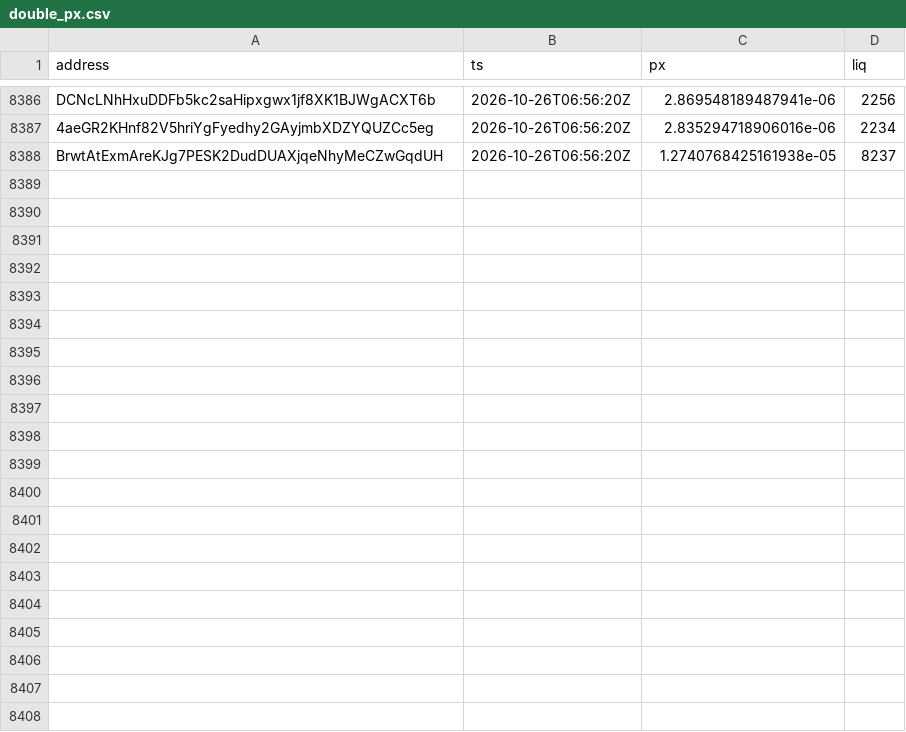
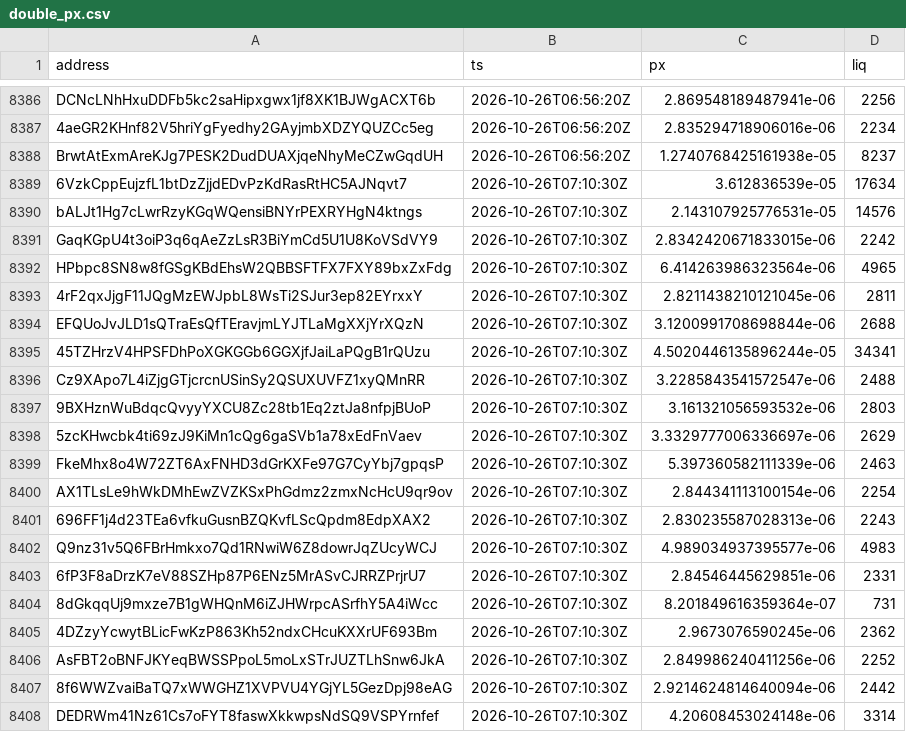
Before and after one commit to westphal03/meme-scanner, a CSV file: data/double_px.csv, drawn as a sheet; only a part is shown, gaps mark what is left out; the diff names each change by its address in the sheet, - before the commit and + after, or states it on an @@ line.

```diff
--- a/data/double_px.csv
+++ b/data/double_px.csv
+row 8389: 6VzkCppEujzfL1btDzZjjdEDvPzKdRasRtHC5AJNqvt7 | 2026-10-26T07:10:30Z | 3.612836539e-05 | 17634
+row 8390: bALJt1Hg7cLwrRzyKGqWQensiBNYrPEXRYHgN4ktngs | 2026-10-26T07:10:30Z | 2.143107925776531e-05 | 14576
+row 8391: GaqKGpU4t3oiP3q6qAeZzLsR3BiYmCd5U1U8KoVSdVY9 | 2026-10-26T07:10:30Z | 2.8342420671833015e-06 | 2242
+row 8392: HPbpc8SN8w8fGSgKBdEhsW2QBBSFTFX7FXY89bxZxFdg | 2026-10-26T07:10:30Z | 6.414263986323564e-06 | 4965
+row 8393: 4rF2qxJjgF11JQgMzEWJpbL8WsTi2SJur3ep82EYrxxY | 2026-10-26T07:10:30Z | 2.8211438210121045e-06 | 2811
+row 8394: EFQUoJvJLD1sQTraEsQfTEravjmLYJTLaMgXXjYrXQzN | 2026-10-26T07:10:30Z | 3.1200991708698844e-06 | 2688
+row 8395: 45TZHrzV4HPSFDhPoXGKGGb6GGXjfJaiLaPQgB1rQUzu | 2026-10-26T07:10:30Z | 4.5020446135896244e-05 | 34341
+row 8396: Cz9XApo7L4iZjgGTjcrcnUSinSy2QSUXUVFZ1xyQMnRR | 2026-10-26T07:10:30Z | 3.2285843541572547e-06 | 2488
+row 8397: 9BXHznWuBdqcQvyyYXCU8Zc28tb1Eq2ztJa8nfpjBUoP | 2026-10-26T07:10:30Z | 3.161321056593532e-06 | 2803
+row 8398: 5zcKHwcbk4ti69zJ9KiMn1cQg6gaSVb1a78xEdFnVaev | 2026-10-26T07:10:30Z | 3.3329777006336697e-06 | 2629
+row 8399: FkeMhx8o4W72ZT6AxFNHD3dGrKXFe97G7CyYbj7gpqsP | 2026-10-26T07:10:30Z | 5.397360582111339e-06 | 2463
+row 8400: AX1TLsLe9hWkDMhEwZVZKSxPhGdmz2zmxNcHcU9qr9ov | 2026-10-26T07:10:30Z | 2.844341113100154e-06 | 2254
+row 8401: 696FF1j4d23TEa6vfkuGusnBZQKvfLScQpdm8EdpXAX2 | 2026-10-26T07:10:30Z | 2.830235587028313e-06 | 2243
+row 8402: Q9nz31v5Q6FBrHmkxo7Qd1RNwiW6Z8dowrJqZUcyWCJ | 2026-10-26T07:10:30Z | 4.989034937395577e-06 | 4983
+row 8403: 6fP3F8aDrzK7eV88SZHp87P6ENz5MrASvCJRRZPrjrU7 | 2026-10-26T07:10:30Z | 2.84546445629851e-06 | 2331
+row 8404: 8dGkqqUj9mxze7B1gWHQnM6iZJHWrpcASrfhY5A4iWcc | 2026-10-26T07:10:30Z | 8.201849616359364e-07 | 731
+row 8405: 4DZzyYcwytBLicFwKzP863Kh52ndxCHcuKXXrUF693Bm | 2026-10-26T07:10:30Z | 2.9673076590245e-06 | 2362
+row 8406: AsFBT2oBNFJKYeqBWSSPpoL5moLxSTrJUZTLhSnw6JkA | 2026-10-26T07:10:30Z | 2.849986240411256e-06 | 2252
+row 8407: 8f6WWZvaiBaTQ7xWWGHZ1XVPVU4YGjYL5GezDpj98eAG | 2026-10-26T07:10:30Z | 2.9214624814640094e-06 | 2442
+row 8408: DEDRWm41Nz61Cs7oFYT8faswXkkwpsNdSQ9VSPYrnfef | 2026-10-26T07:10:30Z | 4.20608453024148e-06 | 3314
```
Also changed, not shown: data/double_book.csv, 4 other files.
